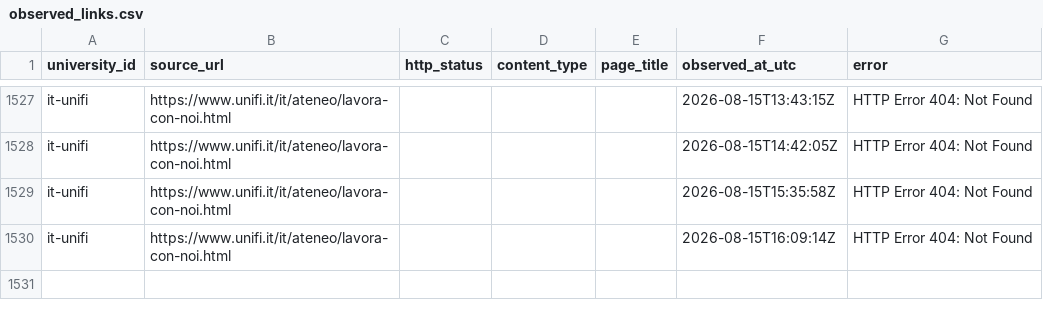
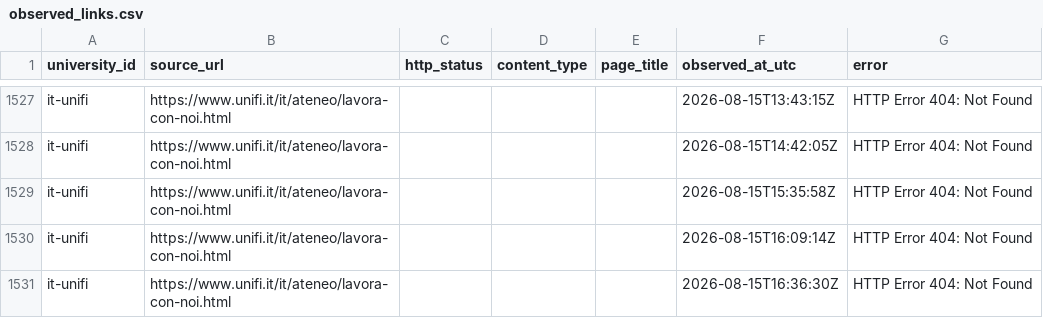
Before and after one commit to colazeta/atlante_dei_concorsi, a CSV file: docs/executions/approved-source-inventories/it-unifi/observed_links.csv, drawn as a sheet; only a part is shown, gaps mark what is left out.

```diff
--- a/docs/executions/approved-source-inventories/it-unifi/observed_links.csv
+++ b/docs/executions/approved-source-inventories/it-unifi/observed_links.csv
@@ -1530 +1530,2 @@ it-unifi,https://www.unifi.it/it/ateneo/lavora-con-noi.html,,,,2026-08-15T15:35:
 it-unifi,https://www.unifi.it/it/ateneo/lavora-con-noi.html,,,,2026-08-15T16:09:14Z,HTTP Error 404: Not Found
+it-unifi,https://www.unifi.it/it/ateneo/lavora-con-noi.html,,,,2026-08-15T16:36:30Z,HTTP Error 404: Not Found
```
Also changed, not shown: docs/executions/approved-source-inventories/it-unimi/observed_links.csv, docs/executions/approved-source-inventories/it-unina/observed_links.csv, 19 other files.
